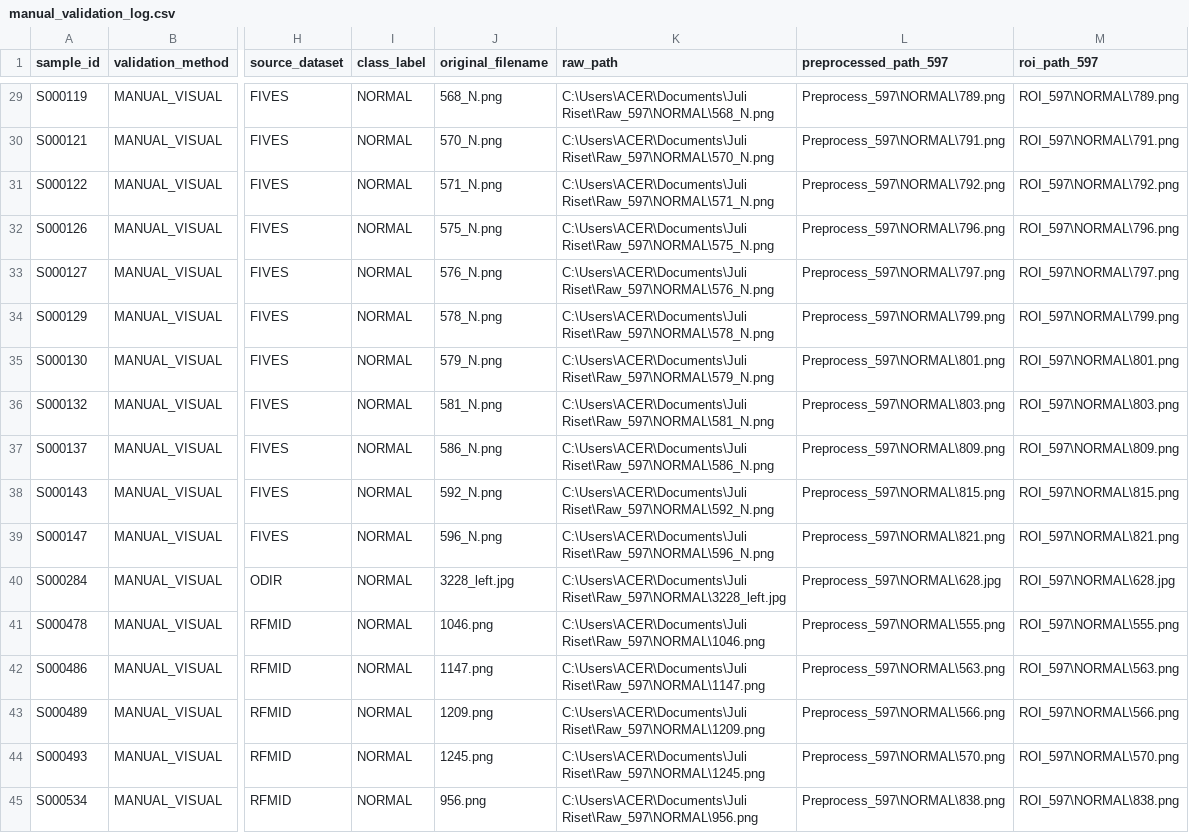
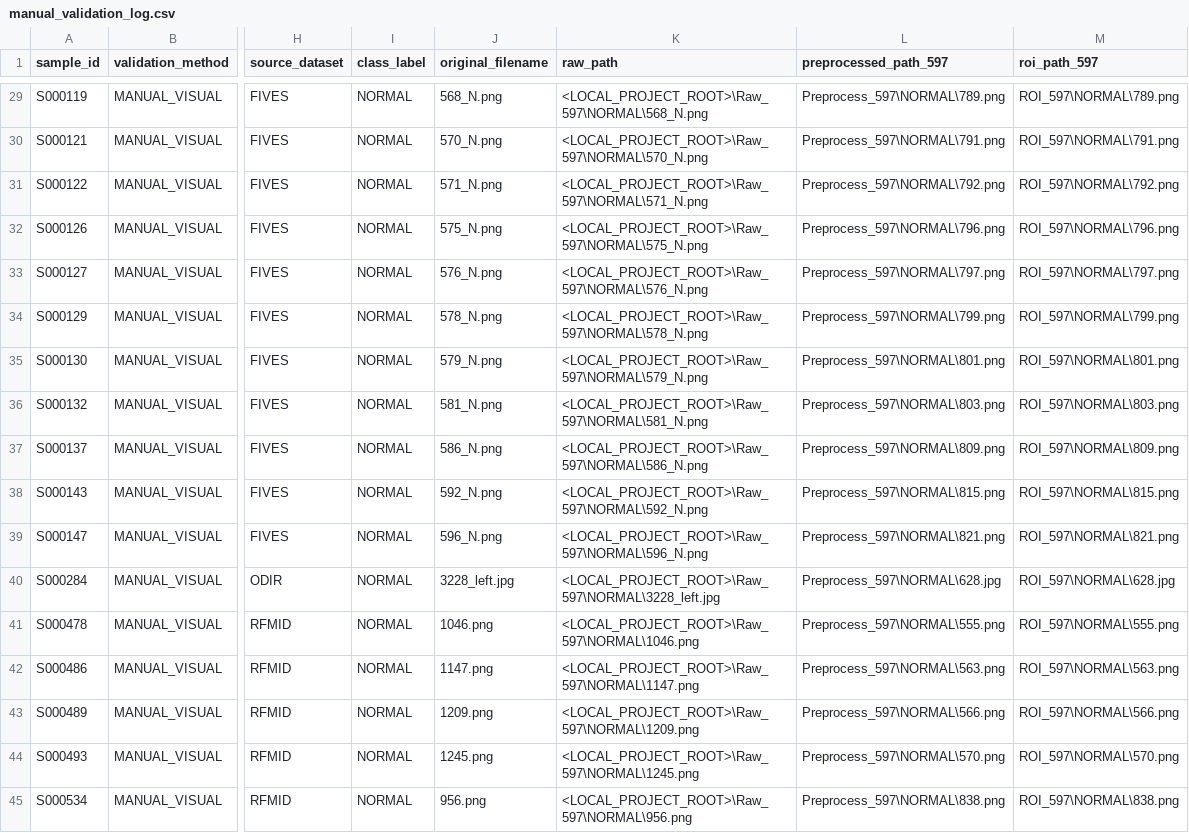
Before and after one commit to leonardopetra24/amd-hybrid-handcrafted-transformer-reproducibility, a CSV file: metadata/provenance/manual_validation_log.csv, drawn as a sheet; only a part is shown, gaps mark what is left out; the diff covers the shown part only; the diff names each change by its address in the sheet, - before the commit and + after, or states it on an @@ line.

```diff
--- a/metadata/provenance/manual_validation_log.csv
+++ b/metadata/provenance/manual_validation_log.csv
-K29 (raw_path): C:\Users\ACER\Documents\Juli Riset\Raw_597\NORMAL\568_N.png
+K29 (raw_path): <LOCAL_PROJECT_ROOT>\Raw_597\NORMAL\568_N.png
-K30 (raw_path): C:\Users\ACER\Documents\Juli Riset\Raw_597\NORMAL\570_N.png
+K30 (raw_path): <LOCAL_PROJECT_ROOT>\Raw_597\NORMAL\570_N.png
-K31 (raw_path): C:\Users\ACER\Documents\Juli Riset\Raw_597\NORMAL\571_N.png
+K31 (raw_path): <LOCAL_PROJECT_ROOT>\Raw_597\NORMAL\571_N.png
-K32 (raw_path): C:\Users\ACER\Documents\Juli Riset\Raw_597\NORMAL\575_N.png
+K32 (raw_path): <LOCAL_PROJECT_ROOT>\Raw_597\NORMAL\575_N.png
-K33 (raw_path): C:\Users\ACER\Documents\Juli Riset\Raw_597\NORMAL\576_N.png
+K33 (raw_path): <LOCAL_PROJECT_ROOT>\Raw_597\NORMAL\576_N.png
-K34 (raw_path): C:\Users\ACER\Documents\Juli Riset\Raw_597\NORMAL\578_N.png
+K34 (raw_path): <LOCAL_PROJECT_ROOT>\Raw_597\NORMAL\578_N.png
-K35 (raw_path): C:\Users\ACER\Documents\Juli Riset\Raw_597\NORMAL\579_N.png
+K35 (raw_path): <LOCAL_PROJECT_ROOT>\Raw_597\NORMAL\579_N.png
-K36 (raw_path): C:\Users\ACER\Documents\Juli Riset\Raw_597\NORMAL\581_N.png
+K36 (raw_path): <LOCAL_PROJECT_ROOT>\Raw_597\NORMAL\581_N.png
-K37 (raw_path): C:\Users\ACER\Documents\Juli Riset\Raw_597\NORMAL\586_N.png
+K37 (raw_path): <LOCAL_PROJECT_ROOT>\Raw_597\NORMAL\586_N.png
-K38 (raw_path): C:\Users\ACER\Documents\Juli Riset\Raw_597\NORMAL\592_N.png
+K38 (raw_path): <LOCAL_PROJECT_ROOT>\Raw_597\NORMAL\592_N.png
-K39 (raw_path): C:\Users\ACER\Documents\Juli Riset\Raw_597\NORMAL\596_N.png
+K39 (raw_path): <LOCAL_PROJECT_ROOT>\Raw_597\NORMAL\596_N.png
-K40 (raw_path): C:\Users\ACER\Documents\Juli Riset\Raw_597\NORMAL\3228_left.jpg
+K40 (raw_path): <LOCAL_PROJECT_ROOT>\Raw_597\NORMAL\3228_left.jpg
-K41 (raw_path): C:\Users\ACER\Documents\Juli Riset\Raw_597\NORMAL\1046.png
+K41 (raw_path): <LOCAL_PROJECT_ROOT>\Raw_597\NORMAL\1046.png
-K42 (raw_path): C:\Users\ACER\Documents\Juli Riset\Raw_597\NORMAL\1147.png
+K42 (raw_path): <LOCAL_PROJECT_ROOT>\Raw_597\NORMAL\1147.png
-K43 (raw_path): C:\Users\ACER\Documents\Juli Riset\Raw_597\NORMAL\1209.png
+K43 (raw_path): <LOCAL_PROJECT_ROOT>\Raw_597\NORMAL\1209.png
-K44 (raw_path): C:\Users\ACER\Documents\Juli Riset\Raw_597\NORMAL\1245.png
+K44 (raw_path): <LOCAL_PROJECT_ROOT>\Raw_597\NORMAL\1245.png
-K45 (raw_path): C:\Users\ACER\Documents\Juli Riset\Raw_597\NORMAL\956.png
+K45 (raw_path): <LOCAL_PROJECT_ROOT>\Raw_597\NORMAL\956.png
```
Also changed, not shown: 27 edited cells elsewhere in this file, PUBLIC_REPOSITORY_FILE_MANIFEST.csv, metadata/provenance/normal_provenance_mapping_order_aligned.csv, 16 other files.
